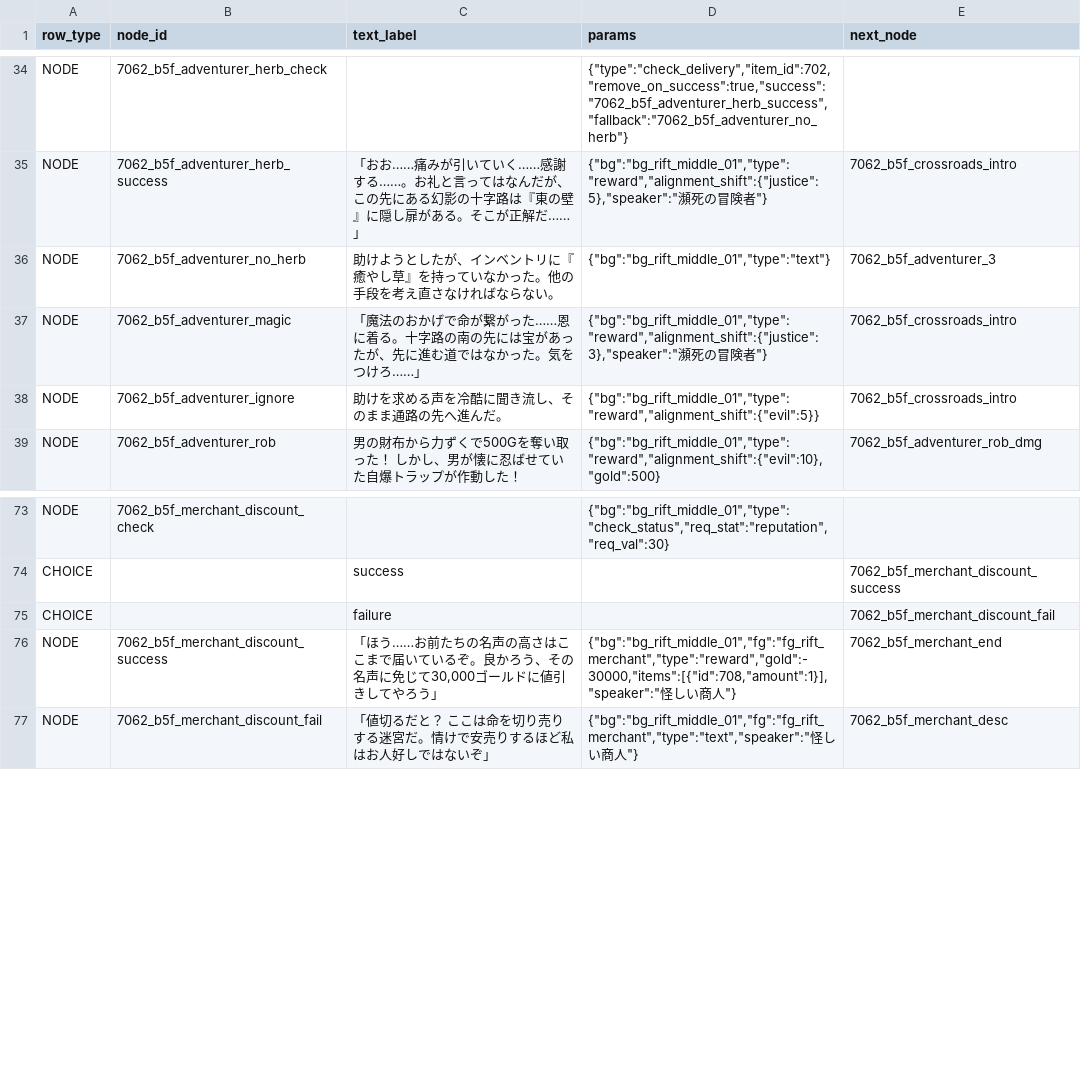
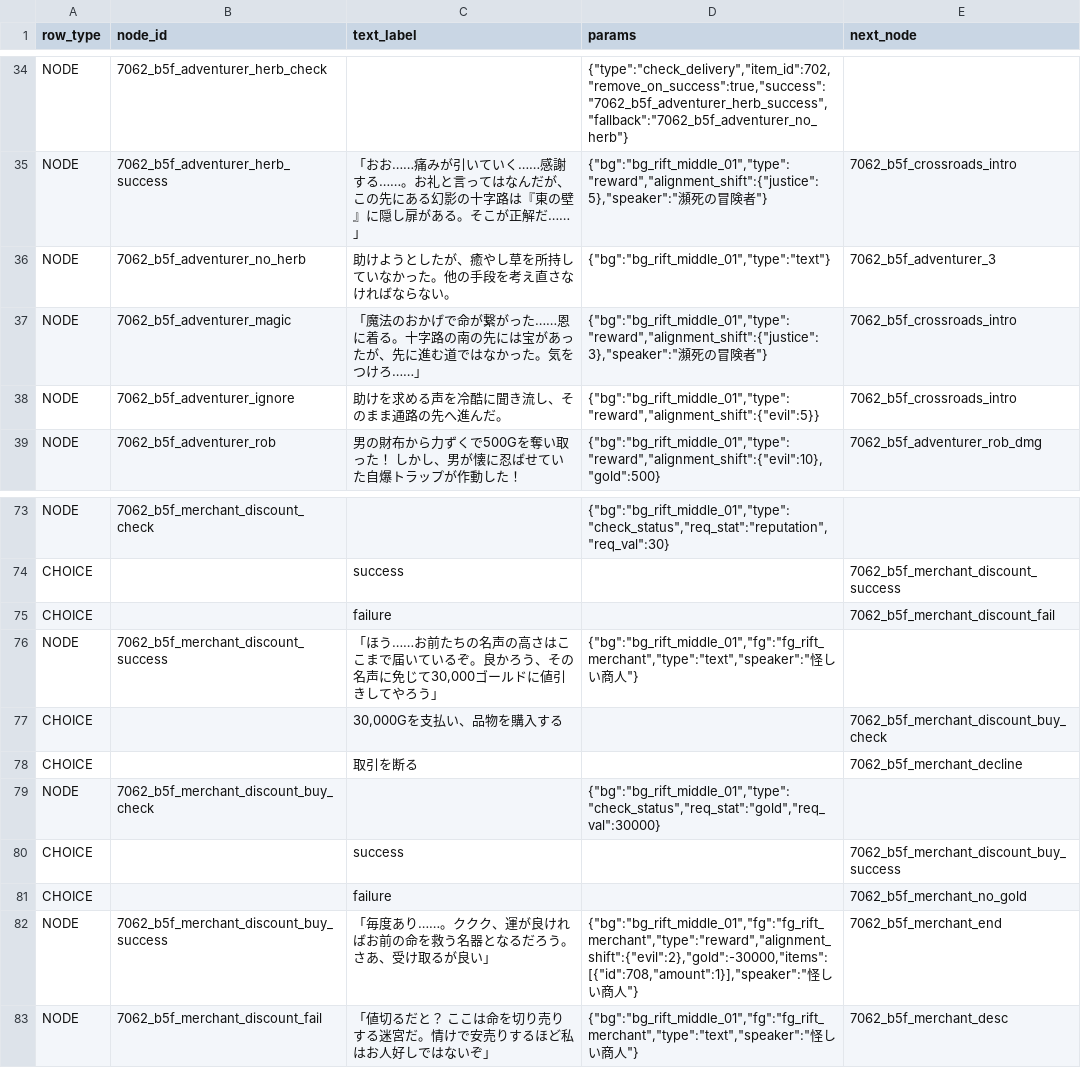
Before and after one commit to kiyoshikitamura/code-wirth-dawn, a CSV file: src/data/csv/scenarios/7062_qst_rift_middle.csv, drawn as a sheet; only a part is shown, gaps mark what is left out.

Commit message:
fix(quest): resolve merchant discount buy flow, fix rob win reward mapping, modify adventurer no_herb text

```diff
--- a/src/data/csv/scenarios/7062_qst_rift_middle.csv
+++ b/src/data/csv/scenarios/7062_qst_rift_middle.csv
@@ -35,3 +35,3 @@ NODE,7062_b5f_adventurer_herb_check,,"{""type"":""check_delivery"",""item_id"":7
 NODE,7062_b5f_adventurer_herb_success,「おお……痛みが引いていく……感謝する……。お礼と言ってはなんだが、この先にある幻影の十字路は『東の壁』に隠し扉がある。そこが正解だ……」,"{""bg"":""bg_rift_middle_01"",""type"":""reward"",""alignment_shift"":{""justice"":5},""speaker"":""瀕死の冒険者""}",7062_b5f_crossroads_intro
-NODE,7062_b5f_adventurer_no_herb,助けようとしたが、インベントリに『癒やし草』を持っていなかった。他の手段を考え直さなければならない。,"{""bg"":""bg_rift_middle_01"",""type"":""text""}",7062_b5f_adventurer_3
+NODE,7062_b5f_adventurer_no_herb,助けようとしたが、癒やし草を所持していなかった。他の手段を考え直さなければならない。,"{""bg"":""bg_rift_middle_01"",""type"":""text""}",7062_b5f_adventurer_3
 NODE,7062_b5f_adventurer_magic,「魔法のおかげで命が繋がった……恩に着る。十字路の南の先には宝があったが、先に進む道ではなかった。気をつけろ……」,"{""bg"":""bg_rift_middle_01"",""type"":""reward"",""alignment_shift"":{""justice"":3},""speaker"":""瀕死の冒険者""}",7062_b5f_crossroads_intro
@@ -75,3 +75,9 @@ CHOICE,,success,,7062_b5f_merchant_discount_success
 CHOICE,,failure,,7062_b5f_merchant_discount_fail
-NODE,7062_b5f_merchant_discount_success,"「ほう……お前たちの名声の高さはここまで届いているぞ。良かろう、その名声に免じて30,000ゴールドに値引きしてやろう」","{""bg"":""bg_rift_middle_01"",""fg"":""fg_rift_merchant"",""type"":""reward"",""gold"":-30000,""items"":[{""id"":708,""amount"":1}],""speaker"":""怪しい商人""}",7062_b5f_merchant_end
+NODE,7062_b5f_merchant_discount_success,"「ほう……お前たちの名声の高さはここまで届いているぞ。良かろう、その名声に免じて30,000ゴールドに値引きしてやろう」","{""bg"":""bg_rift_middle_01"",""fg"":""fg_rift_merchant"",""type"":""text"",""speaker"":""怪しい商人""}",
+CHOICE,,"30,000Gを支払い、品物を購入する",,7062_b5f_merchant_discount_buy_check
+CHOICE,,取引を断る,,7062_b5f_merchant_decline
+NODE,7062_b5f_merchant_discount_buy_check,,"{""bg"":""bg_rift_middle_01"",""type"":""check_status"",""req_stat"":""gold"",""req_val"":30000}",
+CHOICE,,success,,7062_b5f_merchant_discount_buy_success
+CHOICE,,failure,,7062_b5f_merchant_no_gold
+NODE,7062_b5f_merchant_discount_buy_success,「毎度あり……。ククク、運が良ければお前の命を救う名器となるだろう。さあ、受け取るが良い」,"{""bg"":""bg_rift_middle_01"",""fg"":""fg_rift_merchant"",""type"":""reward"",""alignment_shift"":{""evil"":2},""gold"":-30000,""items"":[{""id"":708,""amount"":1}],""speaker"":""怪しい商人""}",7062_b5f_merchant_end
 NODE,7062_b5f_merchant_discount_fail,「値切るだと？ ここは命を切り売りする迷宮だ。情けで安売りするほど私はお人好しではないぞ」,"{""bg"":""bg_rift_middle_01"",""fg"":""fg_rift_merchant"",""type"":""text"",""speaker"":""怪しい商人""}",7062_b5f_merchant_desc
```
Also changed, not shown: 1 other file.
